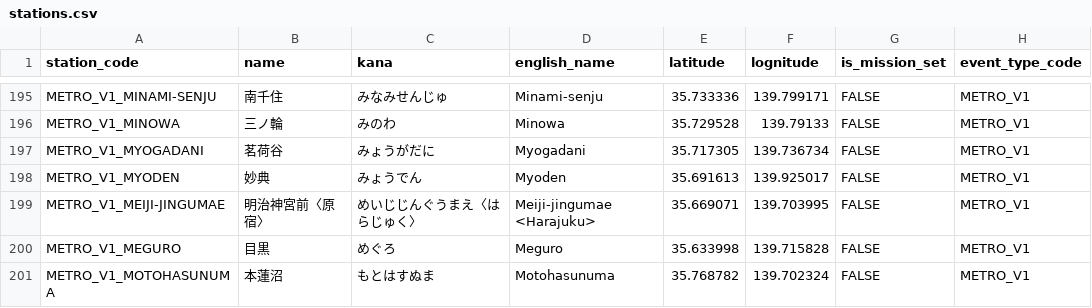
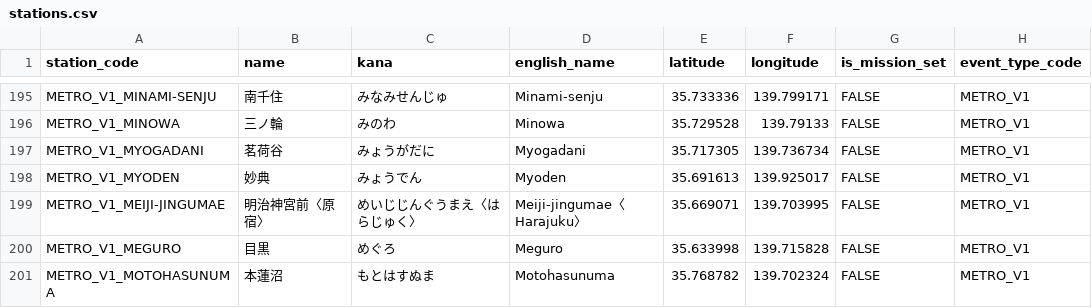
Before and after one commit to wist6ri4-org/realmomotetsu-v2, a CSV file: data/20261010_METRO_V1_TESTPLAY/stations.csv, drawn as a sheet; only a part is shown, gaps mark what is left out; the diff covers the shown part only.

```diff
--- a/data/20261010_METRO_V1_TESTPLAY/stations.csv
+++ b/data/20261010_METRO_V1_TESTPLAY/stations.csv
@@ -1 +1 @@
-station_code,name,kana,english_name,latitude,lognitude,is_mission_set,event_type_code
+station_code,name,kana,english_name,latitude,longitude,is_mission_set,event_type_code
@@ -198,3 +198,3 @@ METRO_V1_MYOGADANI,茗荷谷,みょうがだに,Myogadani,35.717305,139.736734,F
 METRO_V1_MYODEN,妙典,みょうでん,Myoden,35.691613,139.925017,FALSE,METRO_V1
-METRO_V1_MEIJI-JINGUMAE,明治神宮前〈原宿〉,めいじじんぐうまえ〈はらじゅく〉,Meiji-jingumae <Harajuku>,35.669071,139.703995,FALSE,METRO_V1
+METRO_V1_MEIJI-JINGUMAE,明治神宮前〈原宿〉,めいじじんぐうまえ〈はらじゅく〉,Meiji-jingumae〈Harajuku〉,35.669071,139.703995,FALSE,METRO_V1
 METRO_V1_MEGURO,目黒,めぐろ,Meguro,35.633998,139.715828,FALSE,METRO_V1
```
Also changed, not shown: 11 edited cells elsewhere in this file, data/20261010_METRO_V1_TESTPLAY/nearby_stations.csv.
